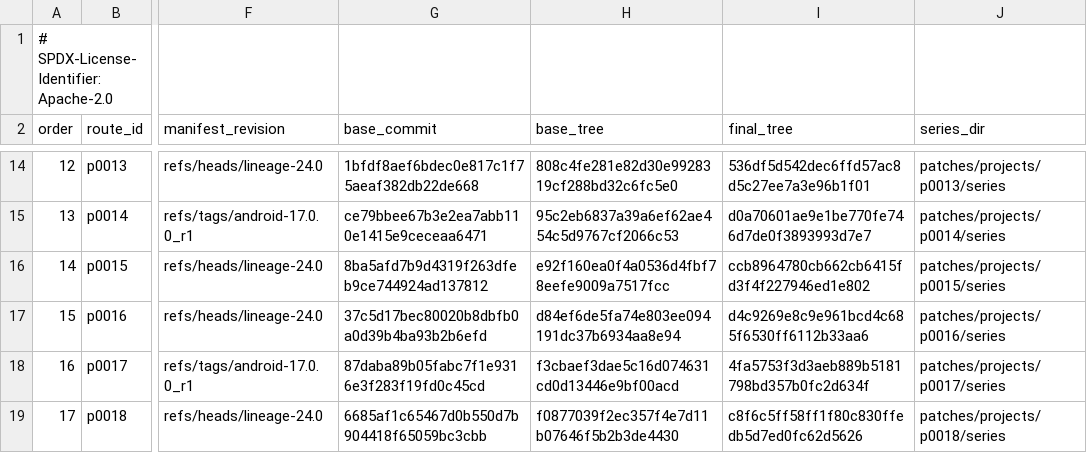
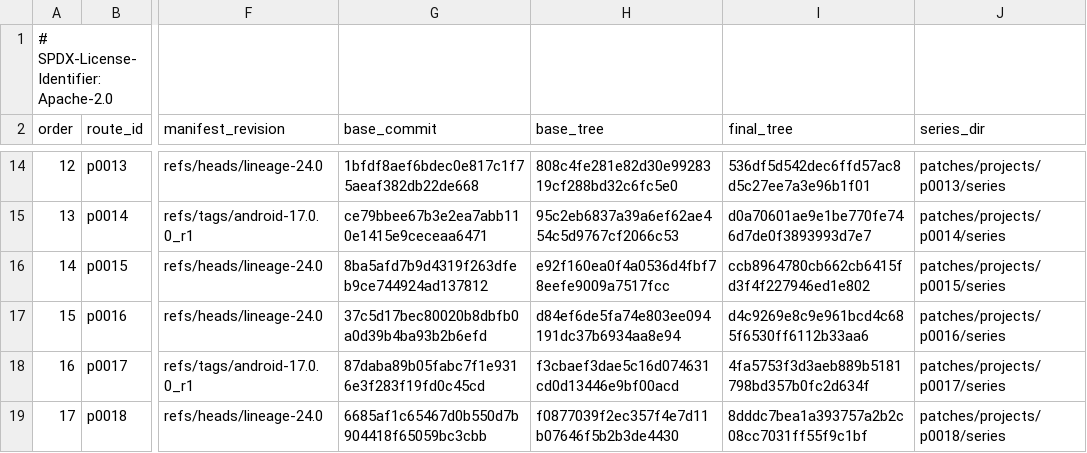
Before and after one commit to 1972nollus/Kernarium, a TSV file: android/lineage-24/patches/projects.tsv, drawn as a sheet; only a part is shown, gaps mark what is left out; the diff names each change by its address in the sheet, - before the commit and + after, or states it on an @@ line.

```diff
--- a/android/lineage-24/patches/projects.tsv
+++ b/android/lineage-24/patches/projects.tsv
-I19 (final_tree): c8f6c5ff58ff1f80c830ffedb5d7ed0fc62d5626
+I19 (final_tree): 8dddc7bea1a393757a2b2c08cc7031ff55f9c1bf
```
Also changed, not shown: 4 other files.
